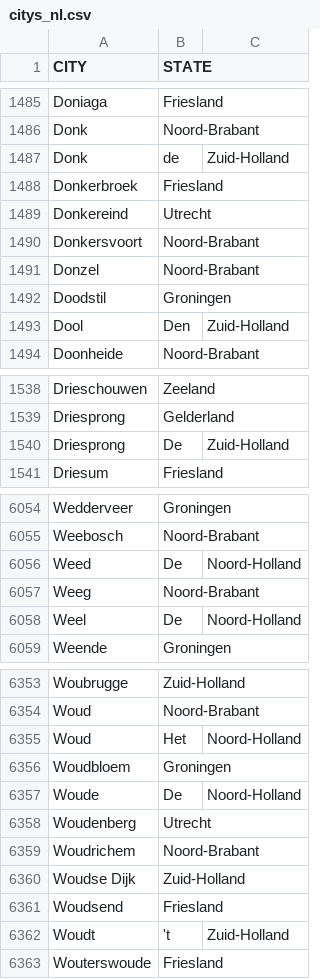
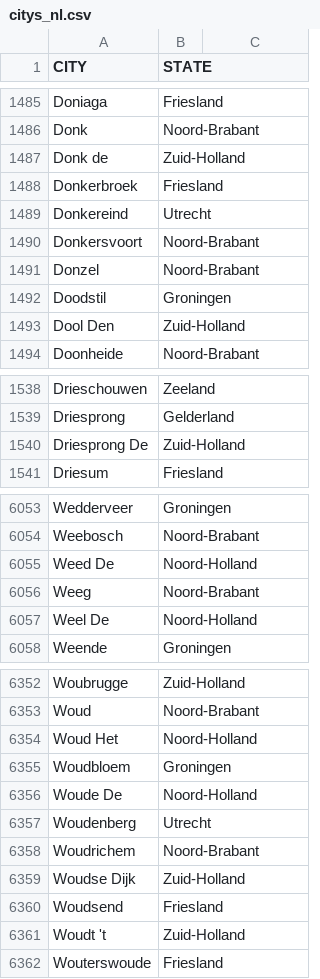
Before and after one commit to DMR-Database/dmr-database-frontend, a CSV file: citys_nl.csv, drawn as a sheet; only a part is shown, gaps mark what is left out; removed rows and columns are numbered as before the commit, all else as after; the diff covers the shown part only; the diff names each change by its address in the sheet, - before the commit and + after, or states it on an @@ line.

Commit message:
Fix formatting of city names in citys_nl.csv
Removed unnecessary commas from city names in Zuid-Holland and Noord-Holland.

```diff
--- a/citys_nl.csv
+++ b/citys_nl.csv
-row 1487: Donk | de | Zuid-Holland
+row 1487: Donk de | Zuid-Holland
-row 1493: Dool | Den | Zuid-Holland
+row 1493: Dool Den | Zuid-Holland
-row 1540: Driesprong | De | Zuid-Holland
+row 1540: Driesprong De | Zuid-Holland
-row 6056: Weed | De | Noord-Holland
+row 6055: Weed De | Noord-Holland
-row 6058: Weel | De | Noord-Holland
+row 6057: Weel De | Noord-Holland
-row 6355: Woud | Het | Noord-Holland
+row 6354: Woud Het | Noord-Holland
-row 6357: Woude | De | Noord-Holland
+row 6356: Woude De | Noord-Holland
-row 6362: Woudt | 't | Zuid-Holland
+row 6361: Woudt 't | Zuid-Holland
```
Also changed, not shown: 21 added rows and 22 removed rows elsewhere in this file.
